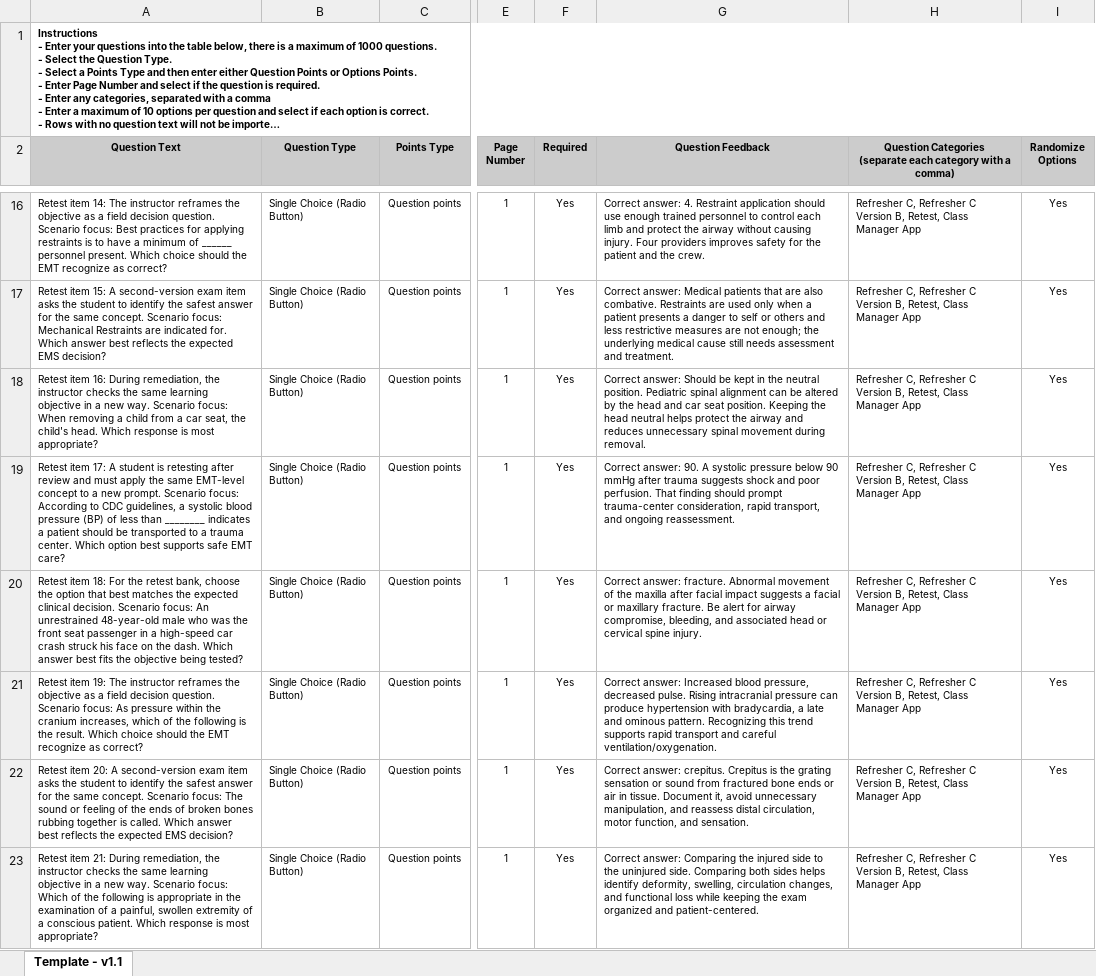
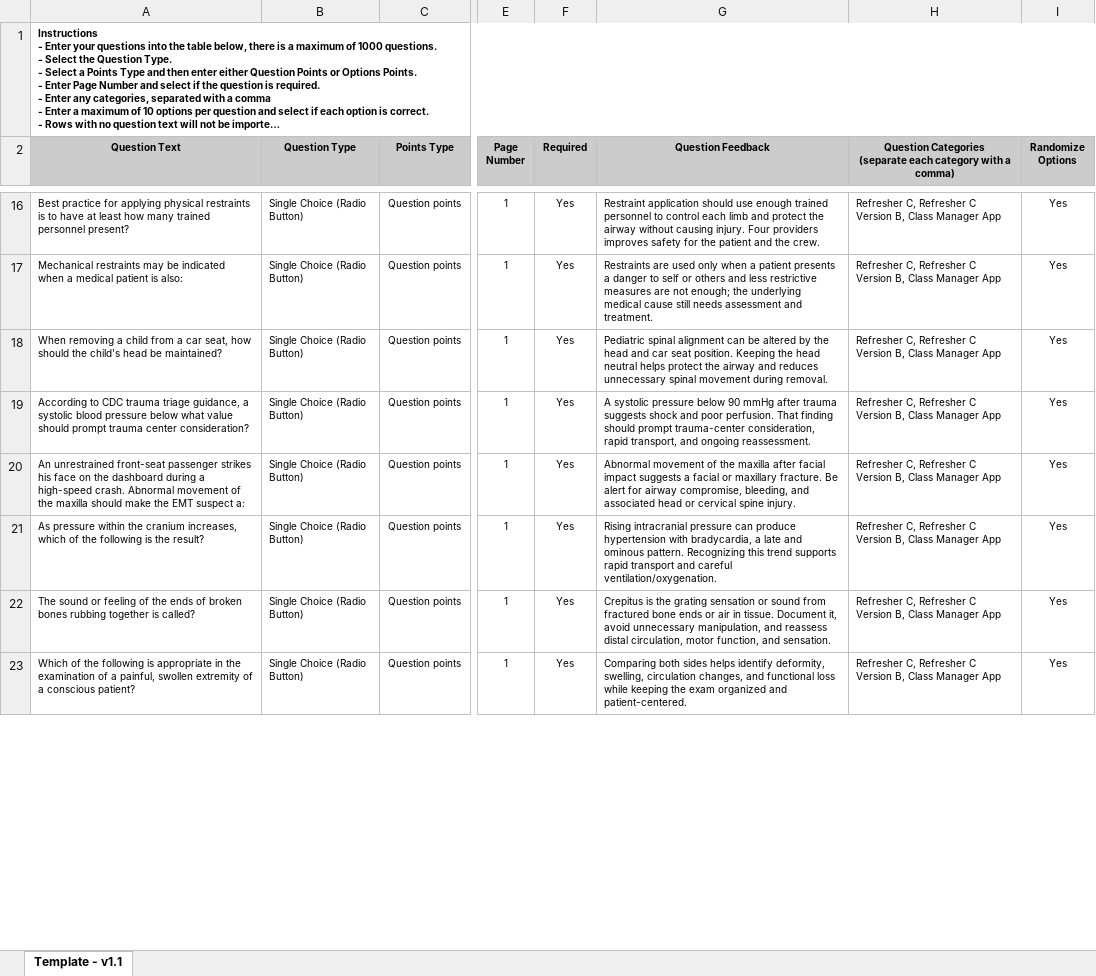
Before and after one commit to pmcilhenney/classmanager, an Excel workbook: docs/flexiquiz/refresher-c-version-b-flexiquiz-import.xlsx, sheet Template - v1.1, drawn as a sheet; only a part is shown, gaps mark what is left out; long unchanged cells end in …; values as stored, in another font and other column widths than the file's, no borders; conditional formats not drawn; the diff covers the shown part only; the diff names each change by its address in the sheet, - before the commit and + after, or states it on an @@ line.

Commit message:
Clean Refresher C Version B exam content

```diff
--- a/docs/flexiquiz/refresher-c-version-b-flexiquiz-import.xlsx (sheet Template - v1.1)
+++ b/docs/flexiquiz/refresher-c-version-b-flexiquiz-import.xlsx (sheet Template - v1.1)
-A16 (Question Text): Retest item 14: The instructor reframes the objective as a field decision question. Scenario focus: Best practices for applying restraints is to have a minimum of ______ personnel present. Which choice should the EMT recognize as correct?
+A16 (Question Text): Best practice for applying physical restraints is to have at least how many trained personnel present?
-G16 (Question Feedback): Correct answer: 4. Restraint application…
+G16 (Question Feedback): Restraint application…
-H16:H23: …Version B, Retest, Class Manager…
+H16:H23: …Version B, Class Manager…
-A17 (Question Text): Retest item 15: A second-version exam item asks the student to identify the safest answer for the same concept. Scenario focus: Mechanical Restraints are indicated for. Which answer best reflects the expected EMS decision?
+A17 (Question Text): Mechanical restraints may be indicated when a medical patient is also:
-G17 (Question Feedback): Correct answer: Medical patients that are also combative. Restraints are…
+G17 (Question Feedback): Restraints are…
-A18 (Question Text): Retest item 16: During remediation, the instructor checks the same learning objective in a new way. Scenario focus: When removing a child from a car seat, the child's head. Which response is most appropriate?
+A18 (Question Text): When removing a child from a car seat, how should the child's head be maintained?
-G18 (Question Feedback): Correct answer: Should be kept in the neutral position. Pediatric spinal…
+G18 (Question Feedback): Pediatric spinal…
-A19 (Question Text): Retest item 17: A student is retesting after review and must apply the same EMT-level concept to a new prompt. Scenario focus: According to CDC guidelines, a systolic blood pressure (BP) of less than ________ indicates a patient should be transported to a trauma center. Which option best supports safe EMT care?
+A19 (Question Text): According to CDC trauma triage guidance, a systolic blood pressure below what value should prompt trauma center consideration?
-G19 (Question Feedback): Correct answer: 90. A systolic…
+G19 (Question Feedback): A systolic…
-A20 (Question Text): Retest item 18: For the retest bank, choose the option that best matches the expected clinical decision. Scenario focus: An unrestrained 48-year-old male who was the front seat passenger in a high-speed car crash struck his face on the dash. Which answer best fits the objective being tested?
+A20 (Question Text): An unrestrained front-seat passenger strikes his face on the dashboard during a high-speed crash. Abnormal movement of the maxilla should make the EMT suspect a:
-G20 (Question Feedback): Correct answer: fracture. Abnormal movement…
+G20 (Question Feedback): Abnormal movement…
-A21 (Question Text): Retest item 19: The instructor reframes the objective as a field decision question. Scenario focus: As pressure within the cranium increases, which of the following is the result. Which choice should the EMT recognize as correct?
+A21 (Question Text): As pressure within the cranium increases, which of the following is the result?
-G21 (Question Feedback): Correct answer: Increased blood pressure, decreased pulse. Rising intracranial…
+G21 (Question Feedback): Rising intracranial…
-A22 (Question Text): Retest item 20: A second-version exam item asks the student to identify the safest answer for the same concept. Scenario focus: The sound or feeling of the ends of broken bones rubbing together is called. Which answer best reflects the expected EMS decision?
+A22 (Question Text): The sound or feeling of the ends of broken bones rubbing together is called?
-G22 (Question Feedback): Correct answer: crepitus. Crepitus is…
+G22 (Question Feedback): Crepitus is…
-A23 (Question Text): Retest item 21: During remediation, the instructor checks the same learning objective in a new way. Scenario focus: Which of the following is appropriate in the examination of a painful, swollen extremity of a conscious patient. Which response is most appropriate?
+A23 (Question Text): Which of the following is appropriate in the examination of a painful, swollen extremity of a conscious patient?
-G23 (Question Feedback): Correct answer: Comparing the injured side to the uninjured side. Comparing both…
+G23 (Question Feedback): Comparing both…
```
Also changed, not shown: 130 edited cells elsewhere in this sheet, 3 other files.
